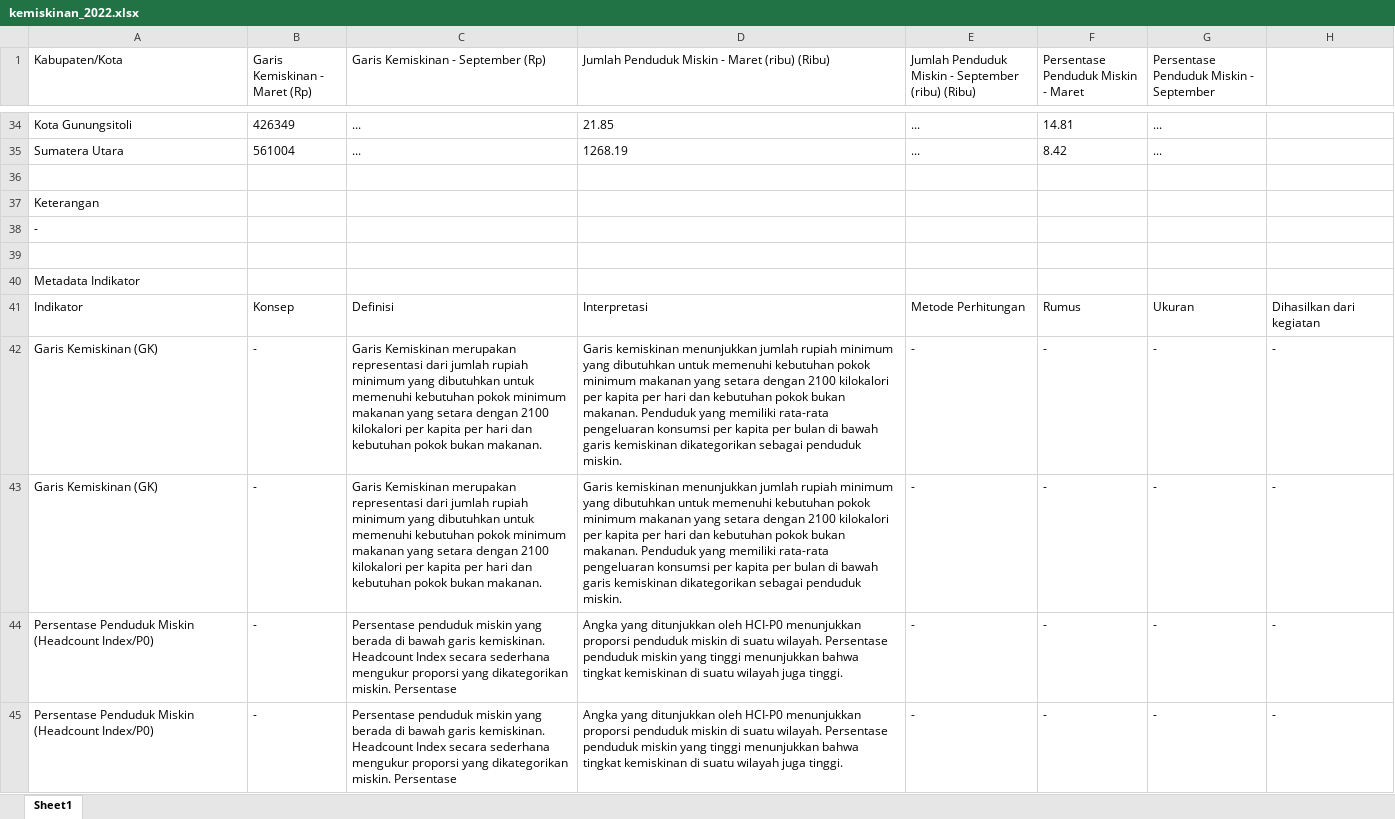
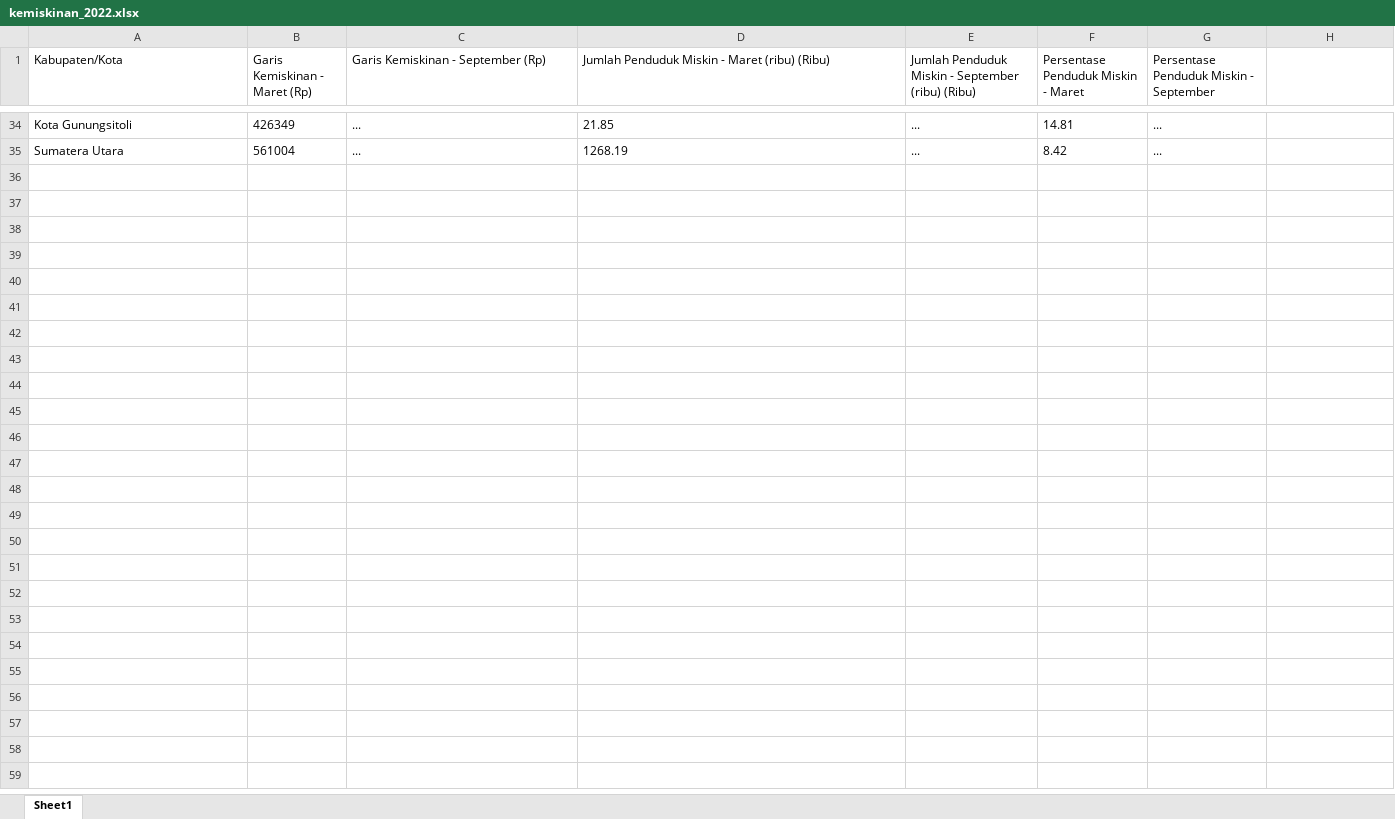
Before and after one commit to MegaputriPanjaitan/north-sumatra-socioeconomic-information-system, an Excel workbook: data/raw/kemiskinan/kemiskinan_2022.xlsx, sheet Sheet1, drawn as a sheet; only a part is shown, gaps mark what is left out; values as stored, in another font and other column widths than the file's, no borders; the diff names each change by its address in the sheet, - before the commit and + after, or states it on an @@ line.

```diff
--- a/data/raw/kemiskinan/kemiskinan_2022.xlsx (sheet Sheet1)
+++ b/data/raw/kemiskinan/kemiskinan_2022.xlsx (sheet Sheet1)
-row 36: (empty)
-row 37: Keterangan
-row 38: -
-row 39: (empty)
-row 40: Metadata Indikator
-row 41: Indikator | Konsep | Definisi | Interpretasi | Metode Perhitungan | Rumus | Ukuran | Dihasilkan dari kegiatan
-row 42: Garis Kemiskinan (GK) | - | Garis Kemiskinan merupakan representasi dari jumlah rupiah minimum yang dibutuhkan untuk memenuhi kebutuhan pokok minimum makanan yang setara dengan 2100 kilokalori per kapita per hari dan kebutuhan pokok bukan makanan. | Garis kemiskinan menunjukkan jumlah rupiah minimum yang dibutuhkan untuk memenuhi kebutuhan pokok minimum makanan yang setara dengan 2100 kilokalori per kapita per hari dan kebutuhan pokok bukan makanan. Penduduk yang memiliki rata-rata pengeluaran konsumsi per kapita per bulan di bawah garis kemiskinan dikategorikan sebagai penduduk miskin. | - | - | - | -
-row 43: Garis Kemiskinan (GK) | - | Garis Kemiskinan merupakan representasi dari jumlah rupiah minimum yang dibutuhkan untuk memenuhi kebutuhan pokok minimum makanan yang setara dengan 2100 kilokalori per kapita per hari dan kebutuhan pokok bukan makanan. | Garis kemiskinan menunjukkan jumlah rupiah minimum yang dibutuhkan untuk memenuhi kebutuhan pokok minimum makanan yang setara dengan 2100 kilokalori per kapita per hari dan kebutuhan pokok bukan makanan. Penduduk yang memiliki rata-rata pengeluaran konsumsi per kapita per bulan di bawah garis kemiskinan dikategorikan sebagai penduduk miskin. | - | - | - | -
-row 44: Persentase Penduduk Miskin (Headcount Index/P0) | - | Persentase penduduk miskin yang berada di bawah garis kemiskinan. Headcount Index secara sederhana mengukur proporsi yang dikategorikan miskin. Persentase | Angka yang ditunjukkan oleh HCI-P0 menunjukkan proporsi penduduk miskin di suatu wilayah. Persentase penduduk miskin yang tinggi menunjukkan bahwa tingkat kemiskinan di suatu wilayah juga tinggi. | - | - | - | -
-row 45: Persentase Penduduk Miskin (Headcount Index/P0) | - | Persentase penduduk miskin yang berada di bawah garis kemiskinan. Headcount Index secara sederhana mengukur proporsi yang dikategorikan miskin. Persentase | Angka yang ditunjukkan oleh HCI-P0 menunjukkan proporsi penduduk miskin di suatu wilayah. Persentase penduduk miskin yang tinggi menunjukkan bahwa tingkat kemiskinan di suatu wilayah juga tinggi. | - | - | - | -
```
Also changed, not shown: data/raw/kemiskinan/kemiskinan_2019.xlsx, data/raw/kemiskinan/kemiskinan_2021.xlsx, 25 other files.
